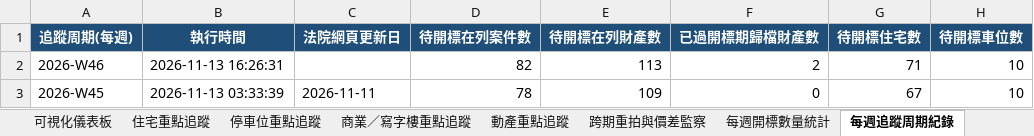
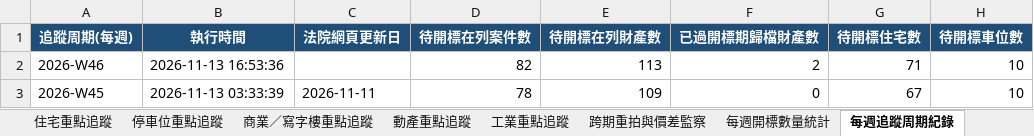
Before and after one commit to leichanseng-bit/macau-court-sales-tracker, an Excel workbook: macau_court_sales_report.xlsx, sheet 每週追蹤周期紀錄, drawn as a sheet; only a part is shown; values as stored, in another font and other column widths than the file's, no borders; the diff names each change by its address in the sheet, - before the commit and + after, or states it on an @@ line.

```diff
--- a/macau_court_sales_report.xlsx (sheet 每週追蹤周期紀錄)
+++ b/macau_court_sales_report.xlsx (sheet 每週追蹤周期紀錄)
+sheet tab: 工業重點追蹤
-B2 (執行時間): 2026-11-13 16:26:31
+B2 (執行時間): 2026-11-13 16:53:36
```
Also changed, not shown: weekly_reports/macau_court_sales_2026-W46_20261113.xlsx, 3 other files.
